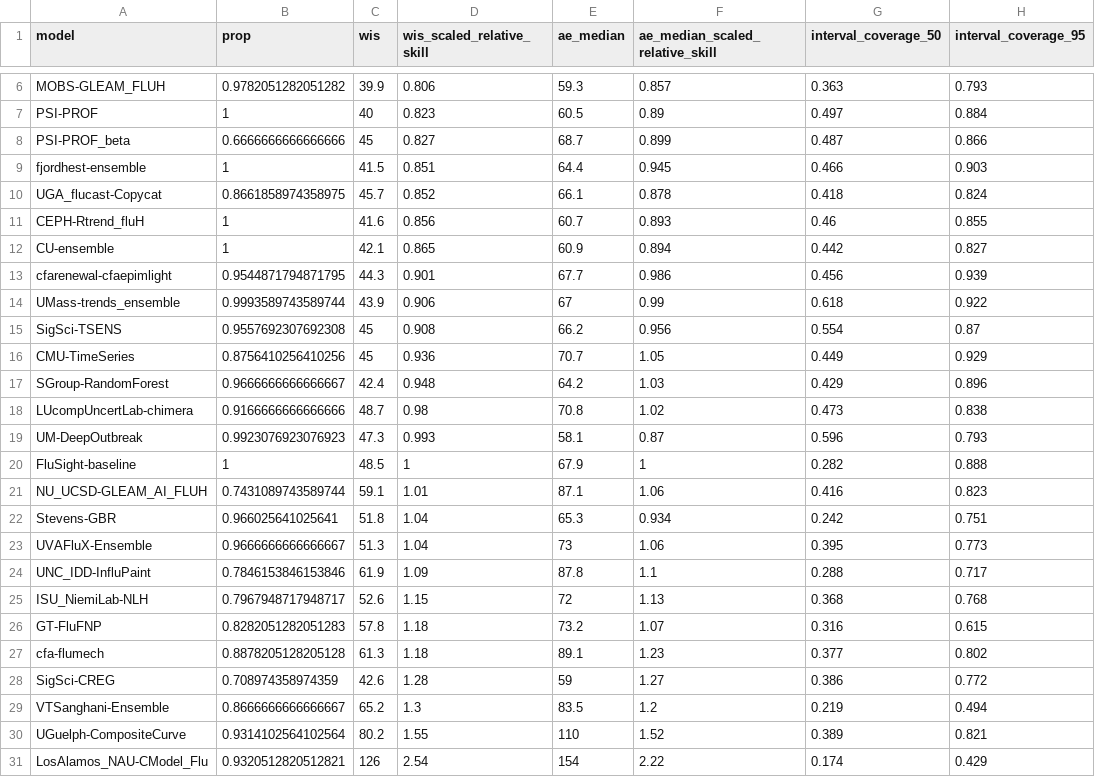
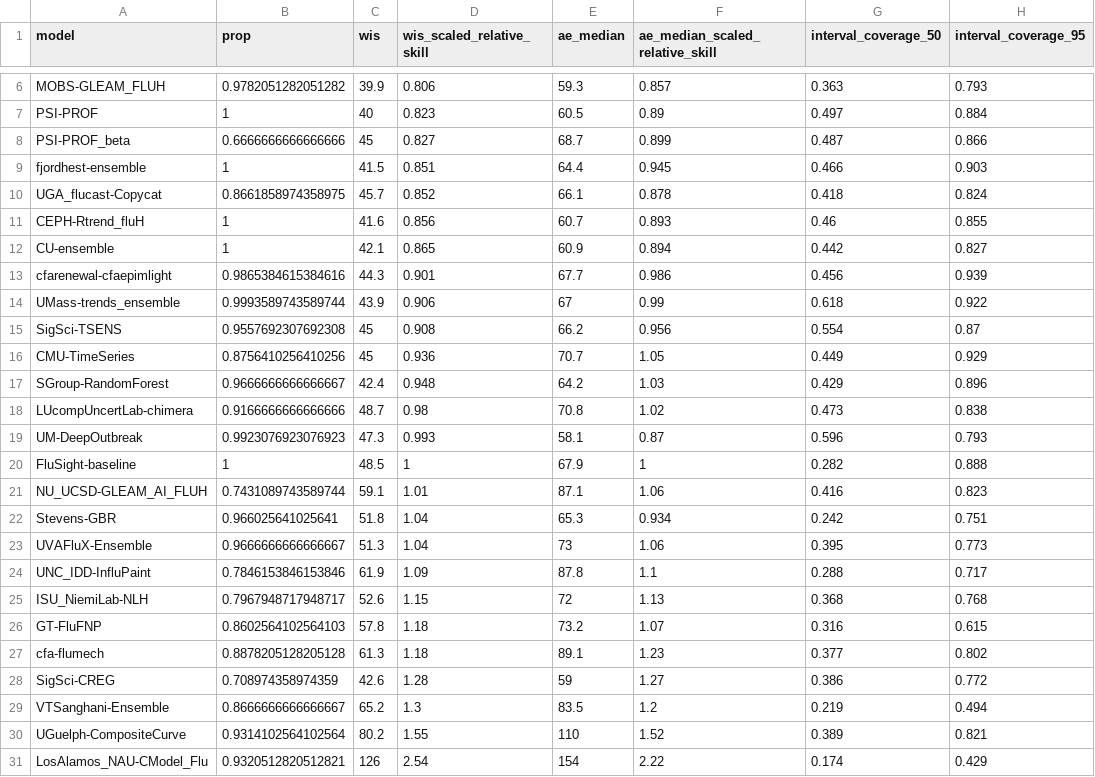
Before and after one commit to reichlab/flusion-manuscript, a CSV file: artifacts/scores/scores_by_model_flusight_all.csv, drawn as a sheet; only a part is shown, gaps mark what is left out; the diff names each change by its address in the sheet, - before the commit and + after, or states it on an @@ line.

```diff
--- a/artifacts/scores/scores_by_model_flusight_all.csv
+++ b/artifacts/scores/scores_by_model_flusight_all.csv
-B13 (prop): 0.9544871794871795
+B13 (prop): 0.9865384615384616
-B26 (prop): 0.8282051282051283
+B26 (prop): 0.8602564102564103
```
Also changed, not shown: artifacts/initial_target_data.csv, artifacts/scores/scores_by_model_horizon_flusight_all.csv, 18 other files.
